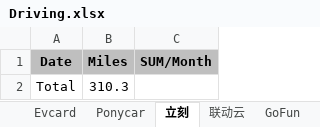
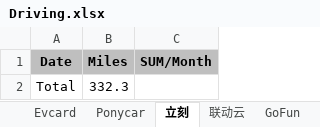
Before and after one commit to pure-study/misc, an Excel workbook: src/main/resources/Driving.xlsx, sheet 立刻, drawn as a sheet; values as stored, in another font and other column widths than the file's, no borders; the diff names each change by its address in the sheet, - before the commit and + after, or states it on an @@ line.

```diff
--- a/src/main/resources/Driving.xlsx (sheet 立刻)
+++ b/src/main/resources/Driving.xlsx (sheet 立刻)
-B2 (Miles): 310.3
+B2 (Miles): 332.3
```
Also changed, not shown: sheet SUM.
